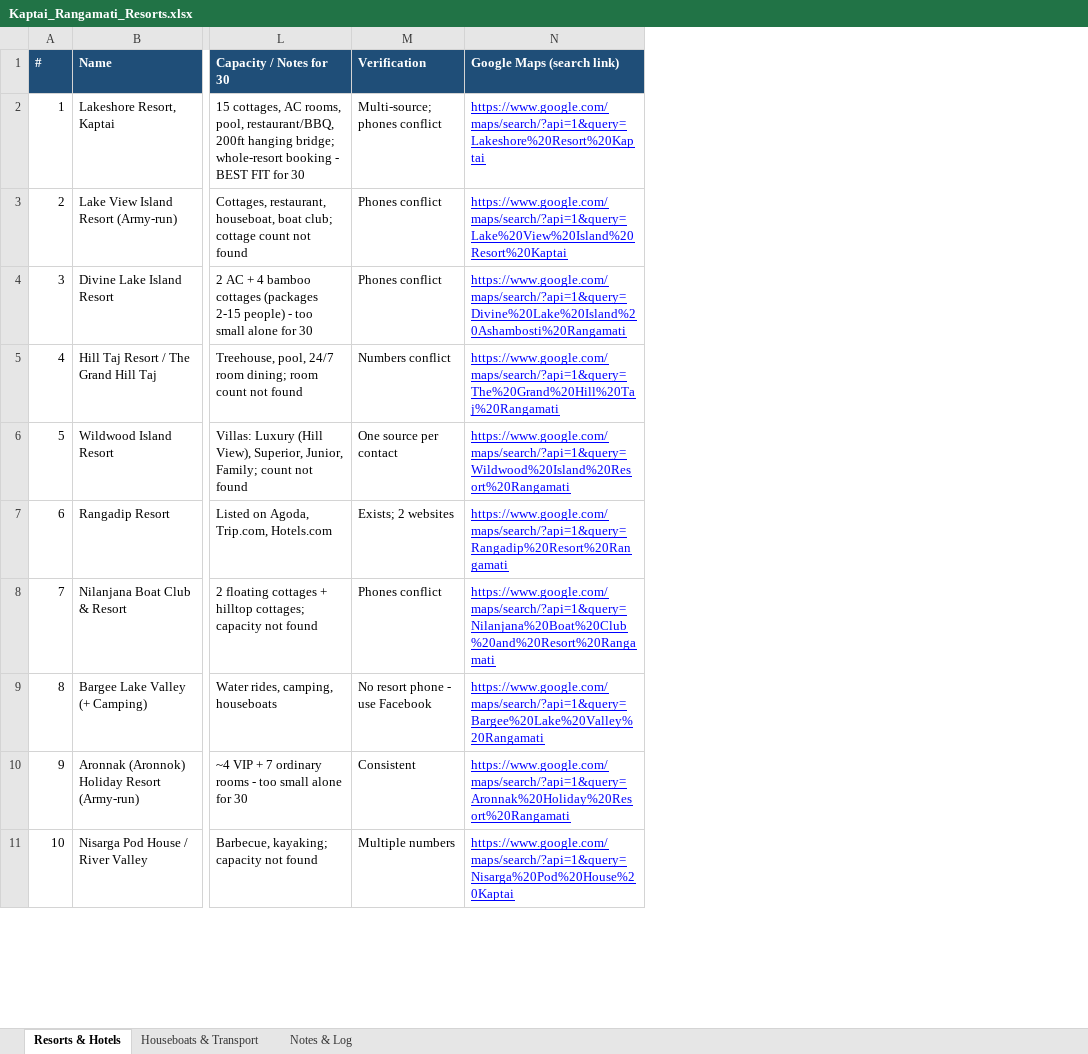
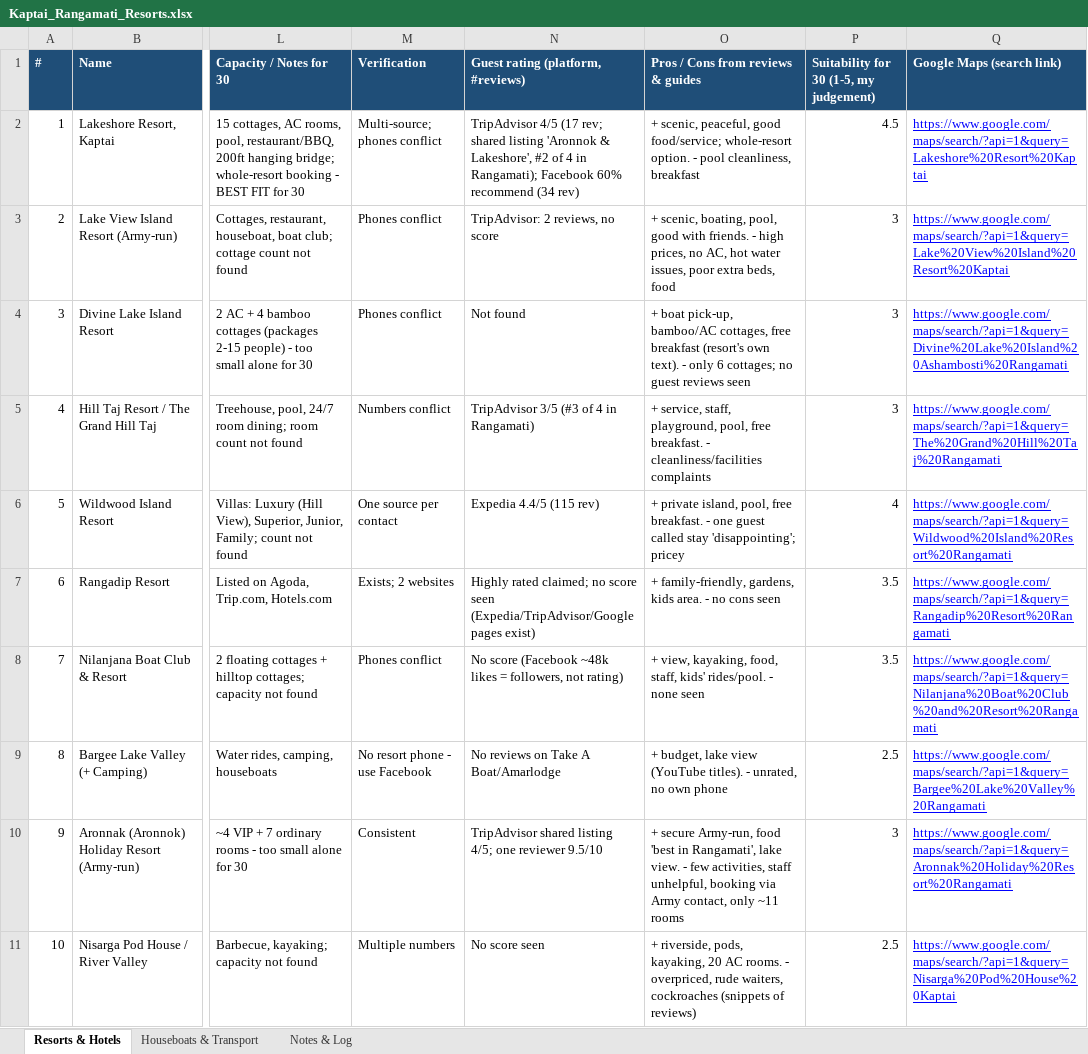
Before and after one commit to MustakAhmedcse/Tutorial, an Excel workbook: Kaptai_Rangamati_Resorts.xlsx, sheet Resorts & Hotels, drawn as a sheet; only a part is shown, gaps mark what is left out; values as stored, in another font and other column widths than the file's, no borders; the diff names each change by its address in the sheet, - before the commit and + after, or states it on an @@ line.

```diff
--- a/Kaptai_Rangamati_Resorts.xlsx (sheet Resorts & Hotels)
+++ b/Kaptai_Rangamati_Resorts.xlsx (sheet Resorts & Hotels)
+column N, rows 1-11: Guest rating (platform, #reviews) | TripAdvisor 4/5 (17 rev; shared listing 'Aronnok & Lakeshore', #2 of 4 in Rangamati); Facebook 60% recommend (34 rev) | TripAdvisor: 2 reviews, no score | Not found | TripAdvisor 3/5 (#3 of 4 in Rangamati) | Expedia 4.4/5 (115 rev) | Highly rated claimed; no score seen (Expedia/TripAdvisor/Google pages exist) | No score (Facebook ~48k likes = followers, not rating) | No reviews on Take A Boat/Amarlodge | TripAdvisor shared listing 4/5; one reviewer 9.5/10 | No score seen
+column O, rows 1-11: Pros / Cons from reviews & guides | + scenic, peaceful, good food/service; whole-resort option. - pool cleanliness, breakfast | + scenic, boating, pool, good with friends. - high prices, no AC, hot water issues, poor extra beds, food | + boat pick-up, bamboo/AC cottages, free breakfast (resort's own text). - only 6 cottages; no guest reviews seen | + service, staff, playground, pool, free breakfast. - cleanliness/facilities complaints | + private island, pool, free breakfast. - one guest called stay 'disappointing'; pricey | + family-friendly, gardens, kids area. - no cons seen | + view, kayaking, food, staff, kids' rides/pool. - none seen | + budget, lake view (YouTube titles). - unrated, no own phone | + secure Army-run, food 'best in Rangamati', lake view. - few activities, staff unhelpful, booking via Army contact, only ~11 rooms | + riverside, pods, kayaking, 20 AC rooms. - overpriced, rude waiters, cockroaches (snippets of reviews)
+column P, rows 1-11: Suitability for 30 (1-5, my judgement) | 4.5 | 3 | 3 | 3 | 4 | 3.5 | 3.5 | 2.5 | 3 | 2.5
```
Also changed, not shown: sheet Houseboats & Transport, sheet Notes & Log.
